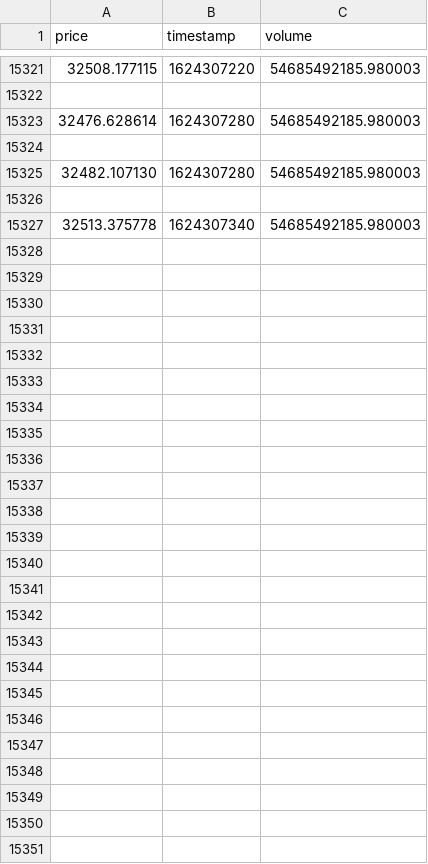
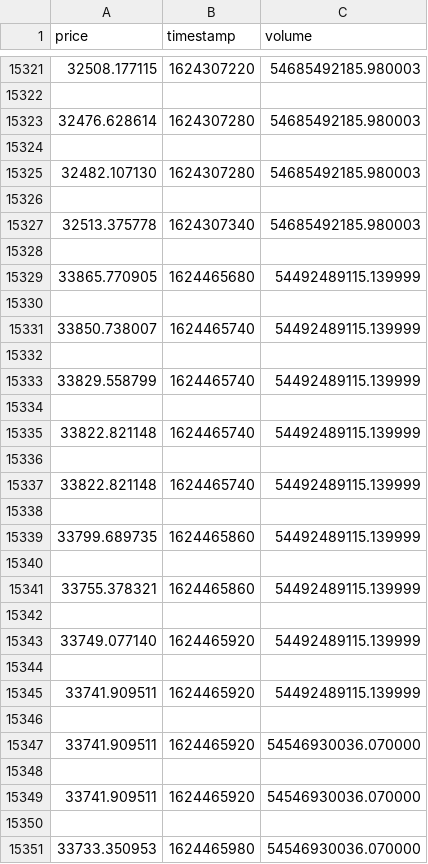
Before and after one commit to yecicen/bitcoinpriceprediction, a CSV file: data/nomics.csv, drawn as a sheet; only a part is shown, gaps mark what is left out.

Commit message:
graph shows more data points

```diff
--- a/data/nomics.csv
+++ b/data/nomics.csv
@@ -15327 +15327,25 @@ price,timestamp,volume
 32513.375778,1624307340,54685492185.980003
+
+33865.770905,1624465680,54492489115.139999
+
+33850.738007,1624465740,54492489115.139999
+
+33829.558799,1624465740,54492489115.139999
+
+33822.821148,1624465740,54492489115.139999
+
+33822.821148,1624465740,54492489115.139999
+
+33799.689735,1624465860,54492489115.139999
+
+33755.378321,1624465860,54492489115.139999
+
+33749.077140,1624465920,54492489115.139999
+
+33741.909511,1624465920,54492489115.139999
+
+33741.909511,1624465920,54546930036.070000
+
+33741.909511,1624465920,54546930036.070000
+
+33733.350953,1624465980,54546930036.070000
```
Also changed, not shown: nomics.csv, 5 other files.
